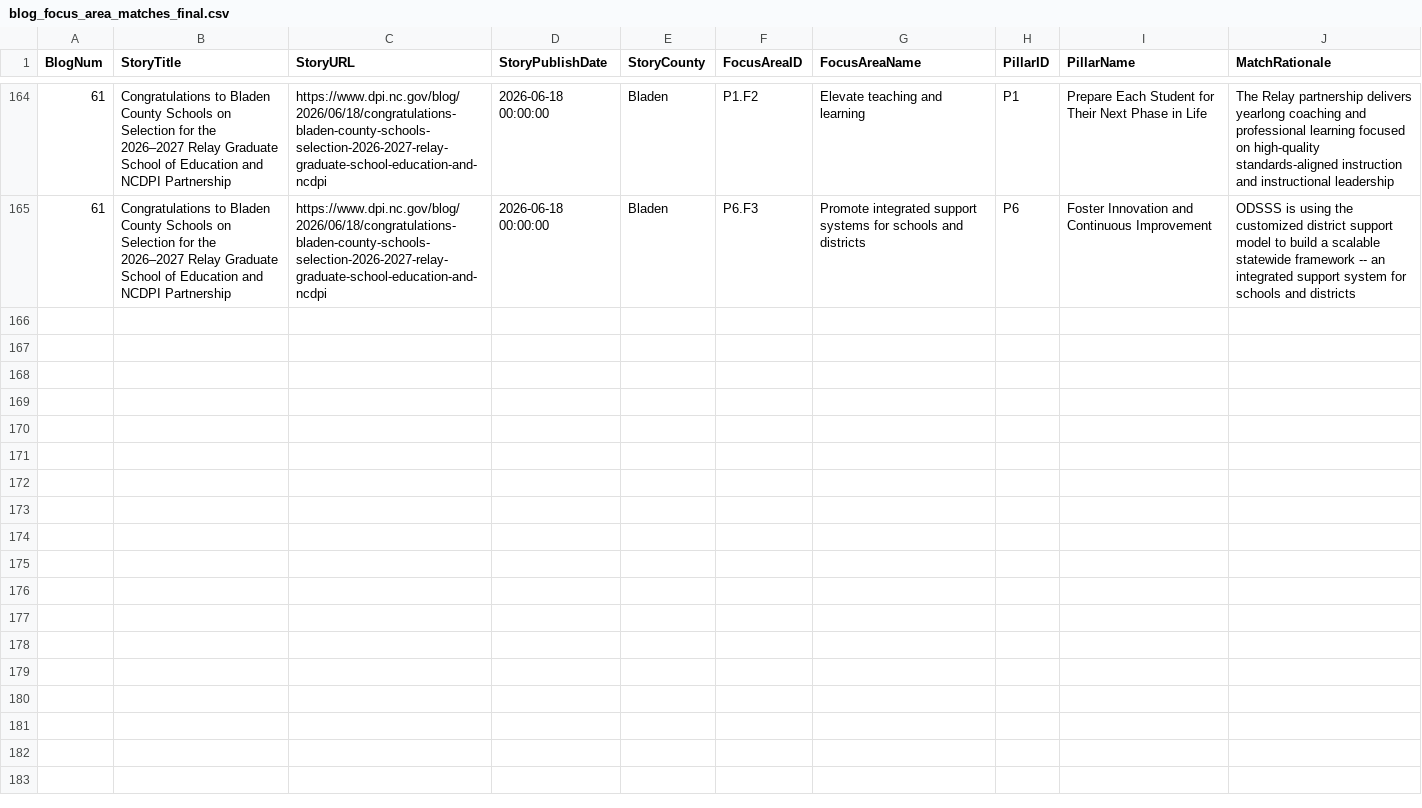
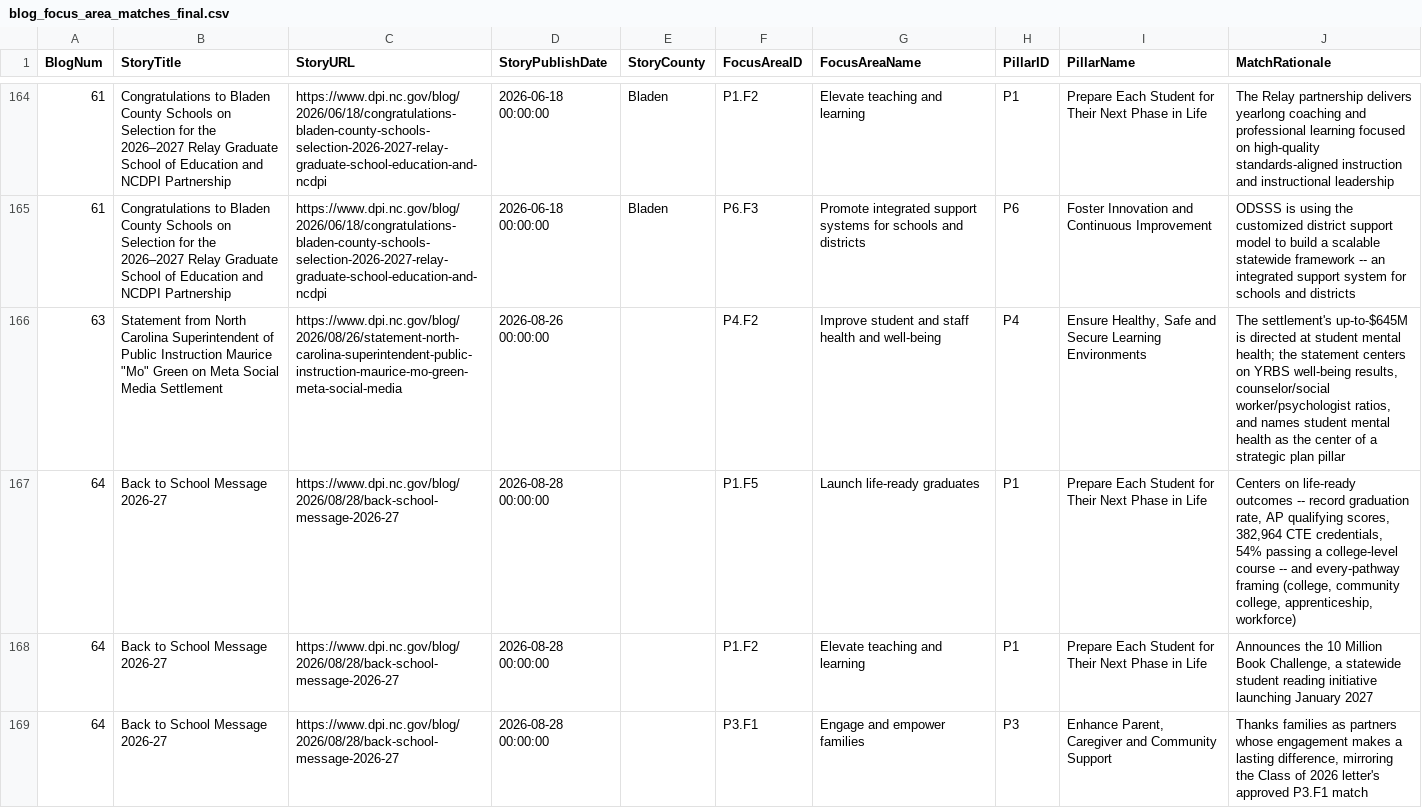
Before and after one commit to abax70/NCDPI-strategic-plan-site, a CSV file: data/blog_focus_area_matches_final.csv, drawn as a sheet; only a part is shown, gaps mark what is left out; the diff names each change by its address in the sheet, - before the commit and + after, or states it on an @@ line.

```diff
--- a/data/blog_focus_area_matches_final.csv
+++ b/data/blog_focus_area_matches_final.csv
+row 166: 63 | Statement from North Carolina Superintendent of Public Instruction Maurice "Mo" Green on Meta Social Media Settlement | https://www.dpi.nc.gov/blog/2026/08/26/statement-north-carolina-superintendent-public-instruction-maurice-mo-green-meta-social-media | 2026-08-26 00:00:00 |  | P4.F2 | Improve student and staff health and well-being | P4 | Ensure Healthy, Safe and Secure Learning Environments | The settlement's up-to-$645M is directed at student mental health; the statement centers on YRBS well-being results, counselor/social worker/psychologist ratios, and names student mental health as the center of a strategic plan pillar
+row 167: 64 | Back to School Message 2026-27 | https://www.dpi.nc.gov/blog/2026/08/28/back-school-message-2026-27 | 2026-08-28 00:00:00 |  | P1.F5 | Launch life-ready graduates | P1 | Prepare Each Student for Their Next Phase in Life | Centers on life-ready outcomes -- record graduation rate, AP qualifying scores, 382,964 CTE credentials, 54% passing a college-level course -- and every-pathway framing (college, community college, apprenticeship, workforce)
+row 168: 64 | Back to School Message 2026-27 | https://www.dpi.nc.gov/blog/2026/08/28/back-school-message-2026-27 | 2026-08-28 00:00:00 |  | P1.F2 | Elevate teaching and learning | P1 | Prepare Each Student for Their Next Phase in Life | Announces the 10 Million Book Challenge, a statewide student reading initiative launching January 2027
+row 169: 64 | Back to School Message 2026-27 | https://www.dpi.nc.gov/blog/2026/08/28/back-school-message-2026-27 | 2026-08-28 00:00:00 |  | P3.F1 | Engage and empower families | P3 | Enhance Parent, Caregiver and Community Support | Thanks families as partners whose engagement makes a lasting difference, mirroring the Class of 2026 letter's approved P3.F1 match
```
Also changed, not shown: data/blog_focus_area_matches_draft_2026-09.csv, 2 other files.
